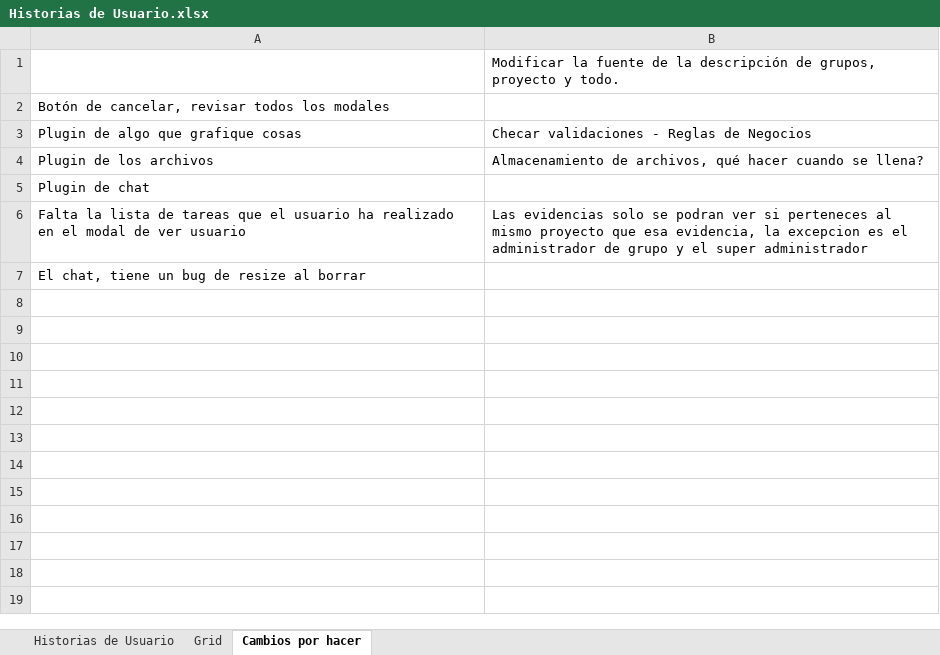
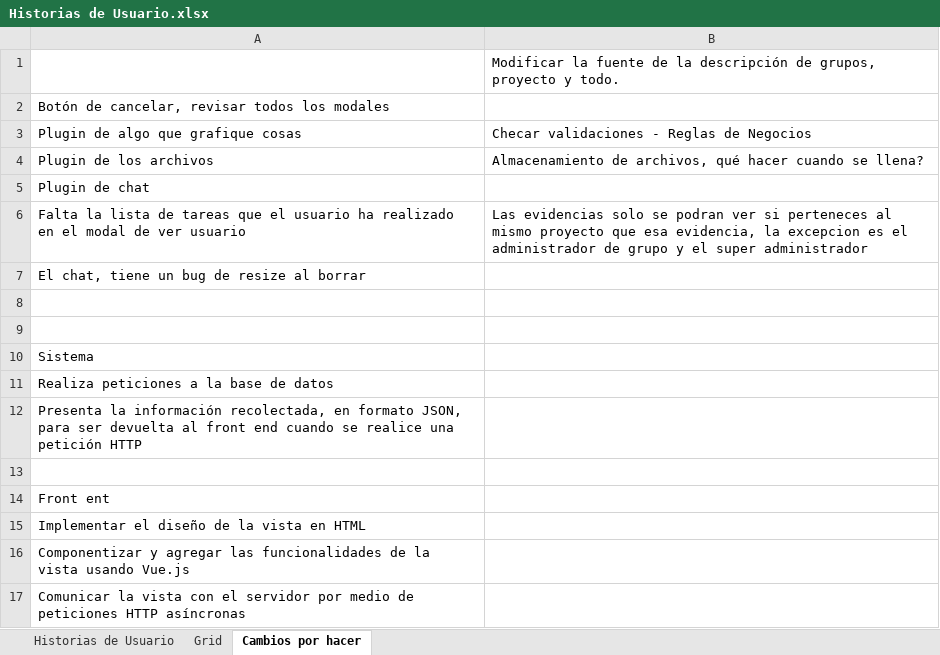
Before and after one commit to ChOmPsJr/TT_Docs, an Excel workbook: Historias de Usuario.xlsx, sheet Cambios por hacer, drawn as a sheet; values as stored, in another font and other column widths than the file's, no borders; the diff names each change by its address in the sheet, - before the commit and + after, or states it on an @@ line.

```diff
--- a/Historias de Usuario.xlsx (sheet Cambios por hacer)
+++ b/Historias de Usuario.xlsx (sheet Cambios por hacer)
+row 8: (empty)
+row 9: (empty)
+row 10: Sistema
+row 11: Realiza peticiones a la base de datos
+row 12: Presenta la información recolectada, en formato JSON, para ser devuelta al front end cuando se realice una petición HTTP
+row 13: (empty)
+row 14: Front ent
+row 15: Implementar el diseño de la vista en HTML
+row 16: Componentizar y agregar las funcionalidades de la vista usando Vue.js
+row 17: Comunicar la vista con el servidor por medio de peticiones HTTP asíncronas
```
Also changed, not shown: sheet Grid, 1 other file.
